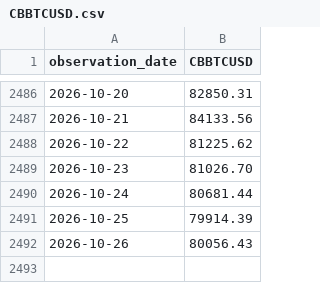
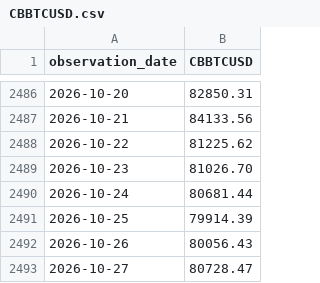
Before and after one commit to Sunnyhan5651/HUBS_Conference, a CSV file: barkley/stablecoin-floor/data/raw/fred/CBBTCUSD.csv, drawn as a sheet; only a part is shown, gaps mark what is left out; the diff names each change by its address in the sheet, - before the commit and + after, or states it on an @@ line.

```diff
--- a/barkley/stablecoin-floor/data/raw/fred/CBBTCUSD.csv
+++ b/barkley/stablecoin-floor/data/raw/fred/CBBTCUSD.csv
+row 2493: 2026-10-27 | 80728.47
```
Also changed, not shown: barkley/stablecoin-floor/data/processed/vasicek_params.csv, barkley/stablecoin-floor/data/raw/fred/DFF.csv, 54 other files.
